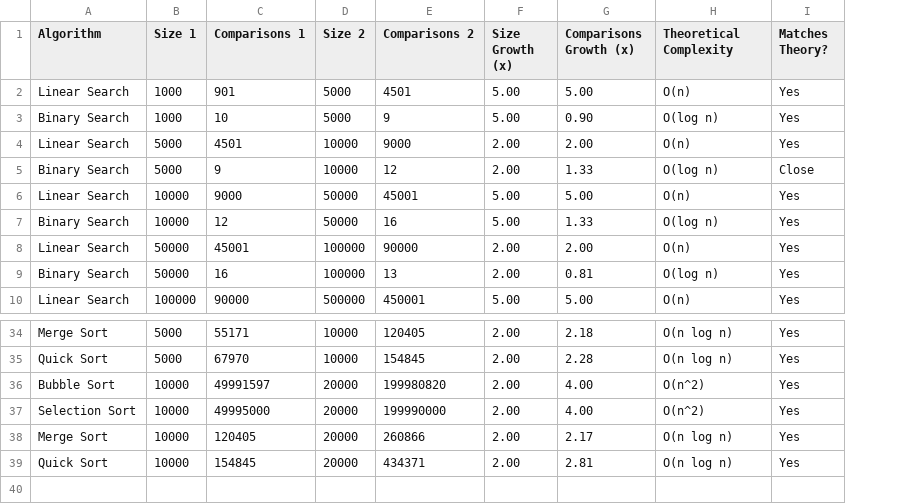
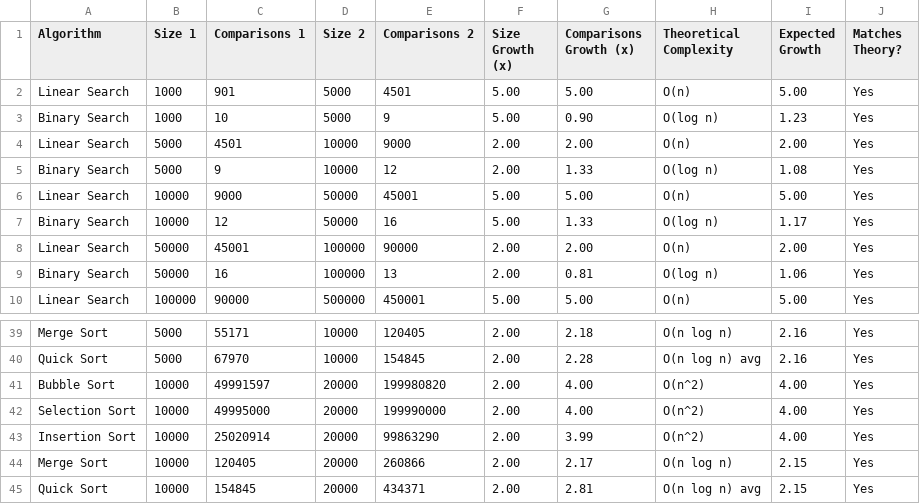
Before and after one commit to Dimassaputra5/SDA, a CSV file: src/comparison_growth_rate.csv, drawn as a sheet; only a part is shown, gaps mark what is left out; addresses are those after the commit; the diff covers the shown part only; the diff names each change by its address in the sheet, - before the commit and + after, or states it on an @@ line.

```diff
--- a/src/comparison_growth_rate.csv
+++ b/src/comparison_growth_rate.csv
+column I (Expected Growth), rows 2-10: 5.00 | 1.23 | 2.00 | 1.08 | 5.00 | 1.17 | 2.00 | 1.06 | 5.00; rows 39-42: 2.16 | 2.16 | 4.00 | 4.00; rows 44-45: 2.15 | 2.15
-J5 (Matches Theory?): Close
+J5 (Matches Theory?): Yes
-H40 (Theoretical Complexity): O(n log n)
+H40 (Theoretical Complexity): O(n log n) avg
+row 43: Insertion Sort | 10000 | 25020914 | 20000 | 99863290 | 2.00 | 3.99 | O(n^2) | 4.00 | Yes
-H45 (Theoretical Complexity): O(n log n)
+H45 (Theoretical Complexity): O(n log n) avg
```
Also changed, not shown: 5 added rows and 6 edited cells elsewhere in this file, src/comparison_all_algorithms.csv, src/comparison_speedup.csv, 6 other files.
